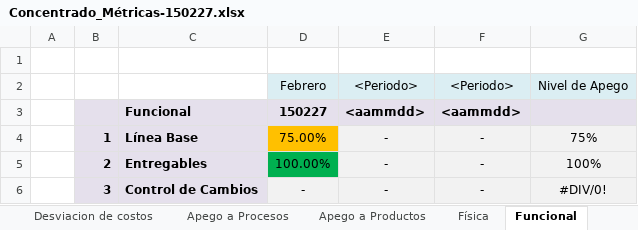
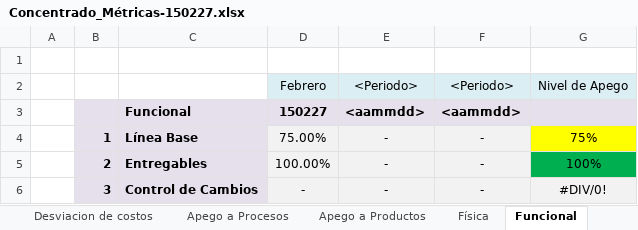
Before and after one commit to jovannyzepeda/qtp, an Excel workbook: qualtcom/Organizacional/Medicion y Monitoreo/Concentrado_Métricas-150227.xlsx, sheet Funcional, drawn as a sheet; values as stored, in another font and other column widths than the file's, no borders; charts and pictures and conditional formats not drawn; the diff names each change by its address in the sheet, - before the commit and + after, or states it on an @@ line.

```diff
--- a/qualtcom/Organizacional/Medicion y Monitoreo/Concentrado_Métricas-150227.xlsx (sheet Funcional)
+++ b/qualtcom/Organizacional/Medicion y Monitoreo/Concentrado_Métricas-150227.xlsx (sheet Funcional)
-D4 fill: #FFC000
+D4 fill: #F2F2F2
-G4 fill: #F2F2F2
+G4 fill: #FFFF00
-D5 fill: #00B050
+D5 fill: #F2F2F2
-G5 fill: #F2F2F2
+G5 fill: #00B050
```
Also changed, not shown: sheet Desviacion de esfuerzo, sheet Apego a Productos, sheet Física, sheet Desviacion de costos, sheet Apego a Procesos, charts or pictures.
